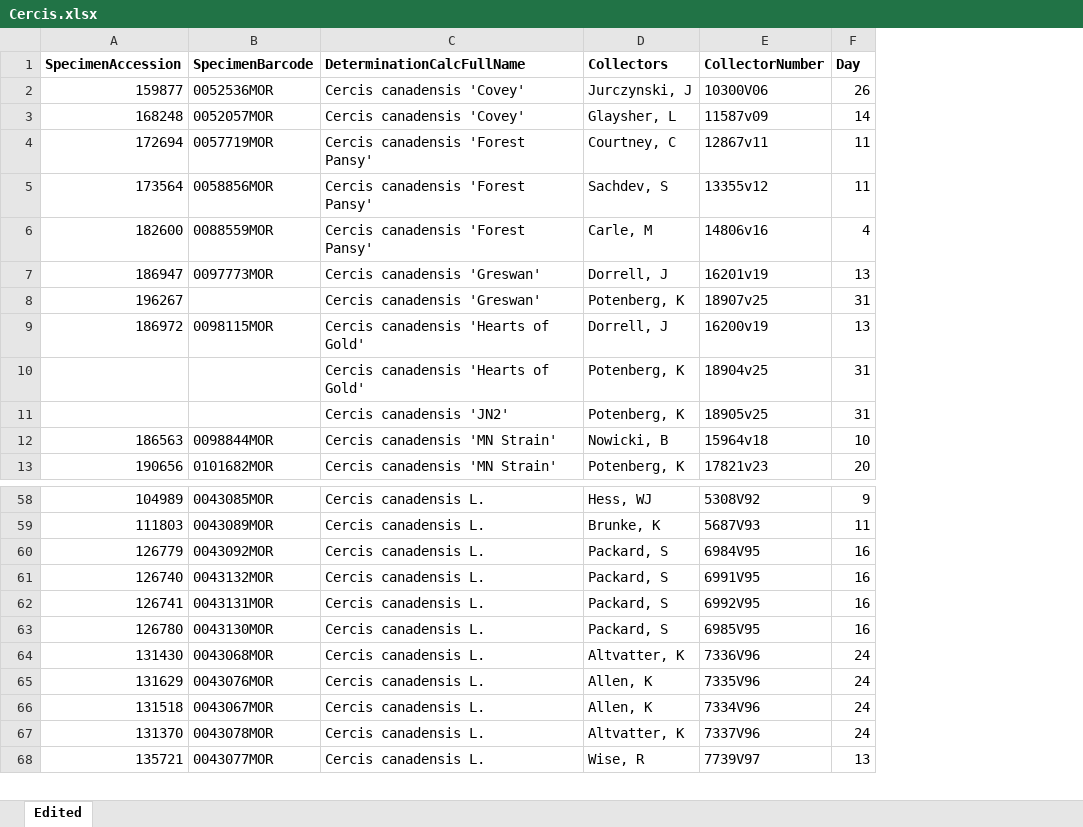
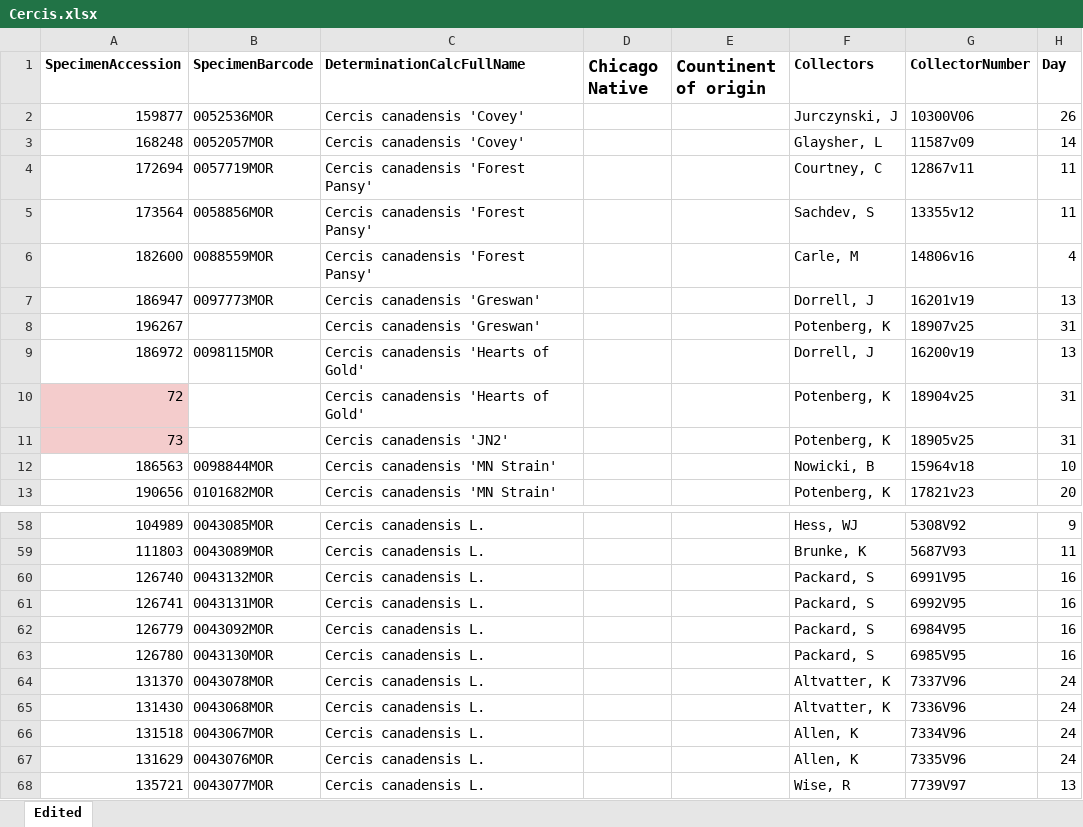
Before and after one commit to andrew-hipp/herbphenology2026, an Excel workbook: data/Cercis.xlsx, sheet Edited, drawn as a sheet; only a part is shown, gaps mark what is left out; values as stored, in another font and other column widths than the file's, no borders; the diff covers the shown part only; the diff names each change by its address in the sheet, - before the commit and + after, or states it on an @@ line.

```diff
--- a/data/Cercis.xlsx (sheet Edited)
+++ b/data/Cercis.xlsx (sheet Edited)
+column D (Chicago Native), empty
+column E (Countinent of origin), empty
-A10 (SpecimenAccession): (empty)
+A10 (SpecimenAccession): 72
-A10:A11 fill: none
+A10:A11 fill: #F4CCCC
-A11 (SpecimenAccession): (empty)
+A11 (SpecimenAccession): 73
@@ row 60 moved to row 62: 126779 @@
@@ row 67 moved to row 64: 131370 @@
```
Also changed, not shown: 1 added row, 1 removed row, 45 moved rows, 3 edited cells and cell formats elsewhere in this sheet, formulas that keep their value, data/Acer.xlsx, data/Tilia_americana.xlsx, 1 other file.
